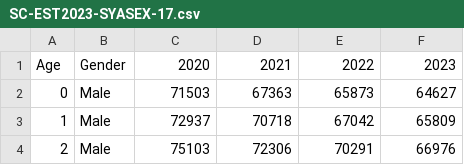
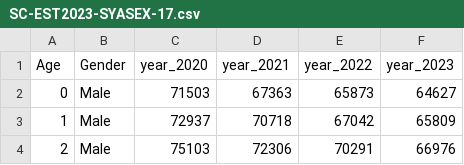
Before and after one commit to emilynmeyer/CS416_Narrative_Viz, a CSV file: SC-EST2023-SYASEX-17.csv, drawn as a sheet; only a part is shown.

Commit message:
Add files via upload
Changed column names to year_xxxx format.

```diff
--- a/SC-EST2023-SYASEX-17.csv
+++ b/SC-EST2023-SYASEX-17.csv
@@ -1,2 +1,2 @@
-Age,Gender,2020,2021,2022,2023
+Age,Gender,year_2020,year_2021,year_2022,year_2023
 0,Male,71503,67363,65873,64627
```
